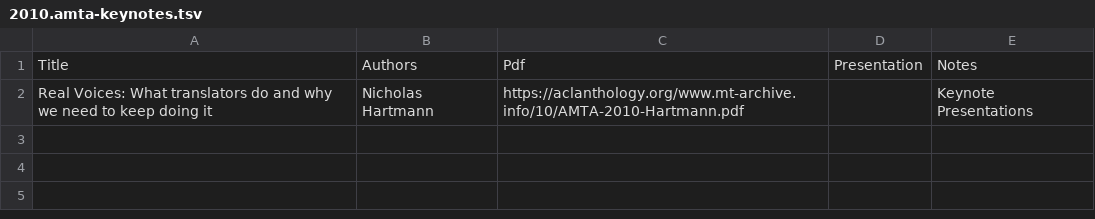
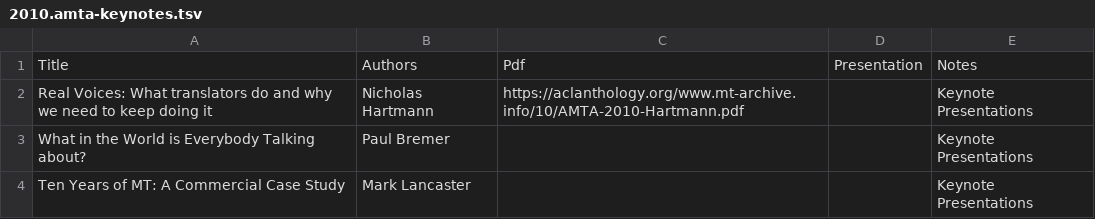
Before and after one commit to davidstap/mt-archive, a TSV file: data/amta/2010.amta-keynotes.tsv, drawn as a sheet; the diff names each change by its address in the sheet, - before the commit and + after, or states it on an @@ line.

```diff
--- a/data/amta/2010.amta-keynotes.tsv
+++ b/data/amta/2010.amta-keynotes.tsv
+row 3: What in the World is Everybody Talking about? | Paul Bremer |  |  | Keynote Presentations
+row 4: Ten Years of MT: A Commercial Case Study | Mark Lancaster |  |  | Keynote Presentations
```
Also changed, not shown: data/amta/2010.amta-commercial.tsv, data/amta/2010.amta-srw.tsv, 2 other files.
